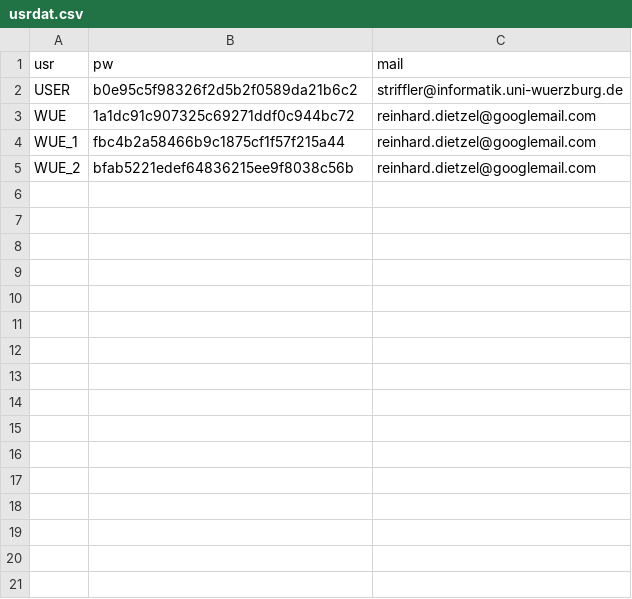
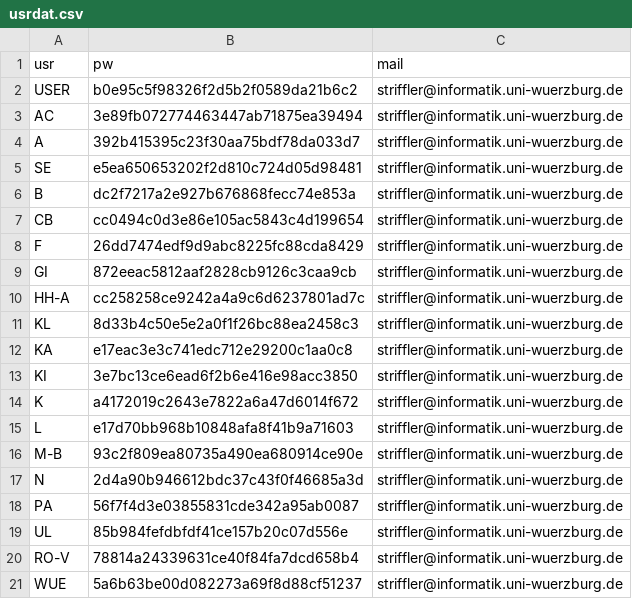
Before and after one commit to denkbares/d3web-Experimental, a CSV file: Research/d3web-ProKEt/src/main/webapp/cases/usrdat.csv, drawn as a sheet.

Commit message:
Update to usrdat.csv.

```diff
--- a/Research/d3web-ProKEt/src/main/webapp/cases/usrdat.csv
+++ b/Research/d3web-ProKEt/src/main/webapp/cases/usrdat.csv
@@ -2,4 +2,20 @@ usr,pw,mail
 USER,b0e95c5f98326f2d5b2f0589da21b6c2,striffler@informatik.uni-wuerzburg.de
-WUE,1a1dc91c907325c69271ddf0c944bc72,reinhard.dietzel@googlemail.com
-WUE_1,fbc4b2a58466b9c1875cf1f57f215a44,reinhard.dietzel@googlemail.com
-WUE_2,bfab5221edef64836215ee9f8038c56b,reinhard.dietzel@googlemail.com
+AC,3e89fb072774463447ab71875ea39494,striffler@informatik.uni-wuerzburg.de
+A,392b415395c23f30aa75bdf78da033d7,striffler@informatik.uni-wuerzburg.de
+SE,e5ea650653202f2d810c724d05d98481,striffler@informatik.uni-wuerzburg.de
+B,dc2f7217a2e927b676868fecc74e853a,striffler@informatik.uni-wuerzburg.de
+CB,cc0494c0d3e86e105ac5843c4d199654,striffler@informatik.uni-wuerzburg.de
+F,26dd7474edf9d9abc8225fc88cda8429,striffler@informatik.uni-wuerzburg.de
+GI,872eeac5812aaf2828cb9126c3caa9cb,striffler@informatik.uni-wuerzburg.de
+HH-A,cc258258ce9242a4a9c6d6237801ad7c,striffler@informatik.uni-wuerzburg.de
+KL,8d33b4c50e5e2a0f1f26bc88ea2458c3,striffler@informatik.uni-wuerzburg.de
+KA,e17eac3e3c741edc712e29200c1aa0c8,striffler@informatik.uni-wuerzburg.de
+KI,3e7bc13ce6ead6f2b6e416e98acc3850,striffler@informatik.uni-wuerzburg.de
+K,a4172019c2643e7822a6a47d6014f672,striffler@informatik.uni-wuerzburg.de
+L,e17d70bb968b10848afa8f41b9a71603,striffler@informatik.uni-wuerzburg.de
+M-B,93c2f809ea80735a490ea680914ce90e,striffler@informatik.uni-wuerzburg.de
+N,2d4a90b946612bdc37c43f0f46685a3d,striffler@informatik.uni-wuerzburg.de
+PA,56f7f4d3e03855831cde342a95ab0087,striffler@informatik.uni-wuerzburg.de
+UL,85b984fefdbfdf41ce157b20c07d556e,striffler@informatik.uni-wuerzburg.de
+RO-V,78814a24339631ce40f84fa7dcd658b4,striffler@informatik.uni-wuerzburg.de
+WUE,5a6b63be00d082273a69f8d88cf51237,striffler@informatik.uni-wuerzburg.de
```
